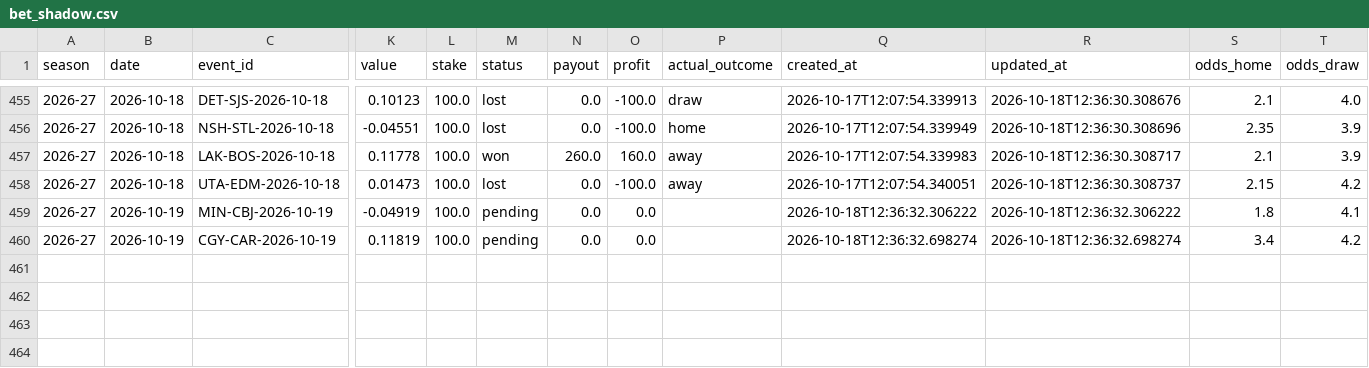
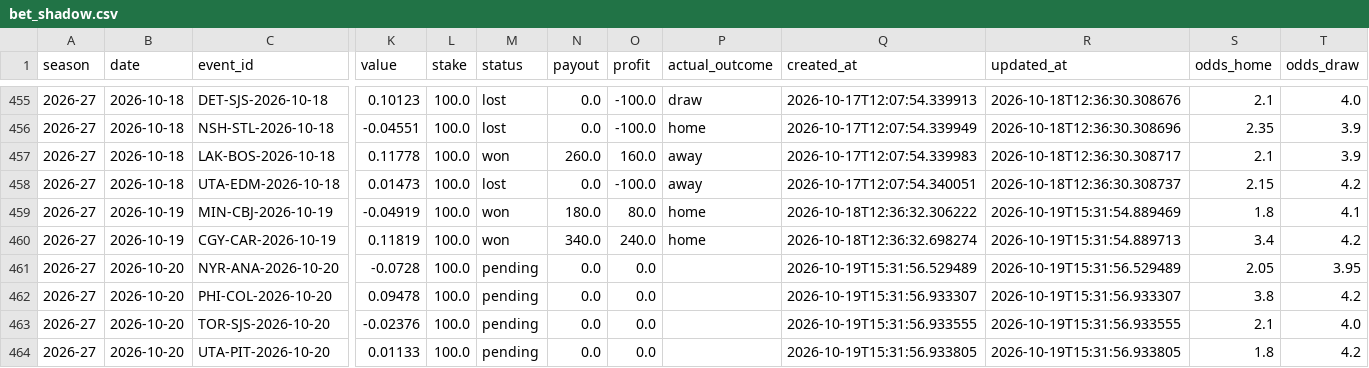
Before and after one commit to egeiran/NHL-ML-Prediction-Model, a CSV file: NHL/data/bet_shadow.csv, drawn as a sheet; only a part is shown, gaps mark what is left out; rows hold the shown columns only; the diff names each change by its address in the sheet, - before the commit and + after, or states it on an @@ line.

```diff
--- a/NHL/data/bet_shadow.csv
+++ b/NHL/data/bet_shadow.csv
-M459:M460 (status): pending
+M459:M460 (status): won
-N459 (payout): 0.0
+N459 (payout): 180.0
-O459 (profit): 0.0
+O459 (profit): 80.0
-P459:P460 (actual_outcome): (empty)
+P459:P460 (actual_outcome): home
-R459 (updated_at): 2026-10-18T12:36:32.306222
+R459 (updated_at): 2026-10-19T15:31:54.889469
-N460 (payout): 0.0
+N460 (payout): 340.0
-O460 (profit): 0.0
+O460 (profit): 240.0
-R460 (updated_at): 2026-10-18T12:36:32.698274
+R460 (updated_at): 2026-10-19T15:31:54.889713
+row 461: 2026-27 | 2026-10-20 | NYR-ANA-2026-10-20 | -0.0728 | 100.0 | pending | 0.0 | 0.0 |  | 2026-10-19T15:31:56.529489 | 2026-10-19T15:31:56.529489 | 2.05 | 3.95
+row 462: 2026-27 | 2026-10-20 | PHI-COL-2026-10-20 | 0.09478 | 100.0 | pending | 0.0 | 0.0 |  | 2026-10-19T15:31:56.933307 | 2026-10-19T15:31:56.933307 | 3.8 | 4.2
+row 463: 2026-27 | 2026-10-20 | TOR-SJS-2026-10-20 | -0.02376 | 100.0 | pending | 0.0 | 0.0 |  | 2026-10-19T15:31:56.933555 | 2026-10-19T15:31:56.933555 | 2.1 | 4.0
+row 464: 2026-27 | 2026-10-20 | UTA-PIT-2026-10-20 | 0.01133 | 100.0 | pending | 0.0 | 0.0 |  | 2026-10-19T15:31:56.933805 | 2026-10-19T15:31:56.933805 | 1.8 | 4.2
```
Also changed, not shown: 9 other files.
